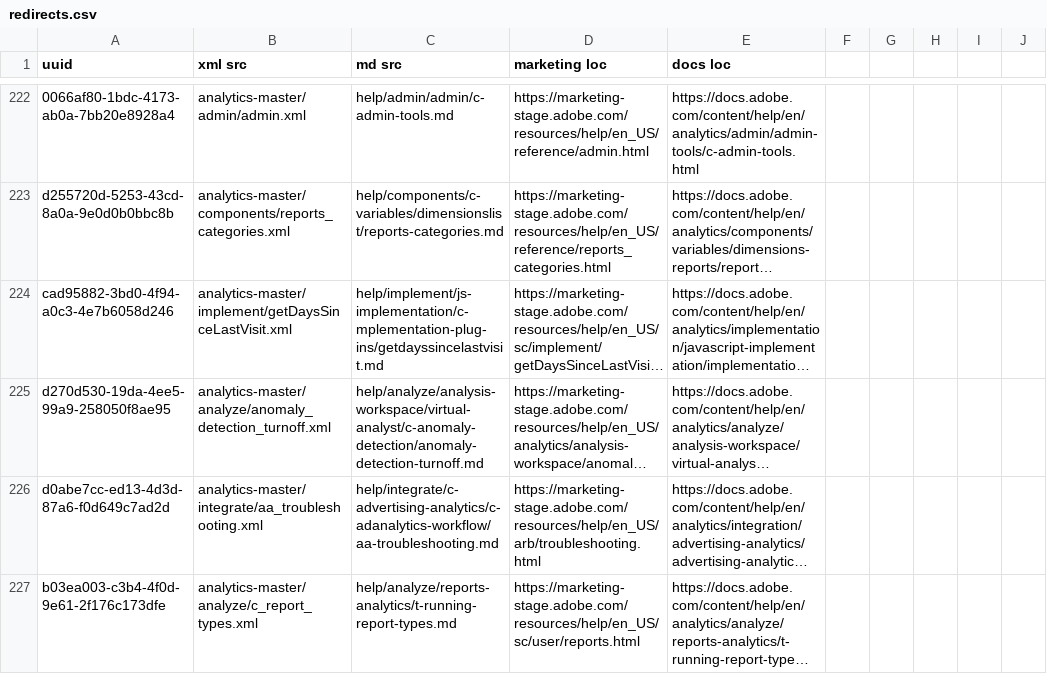
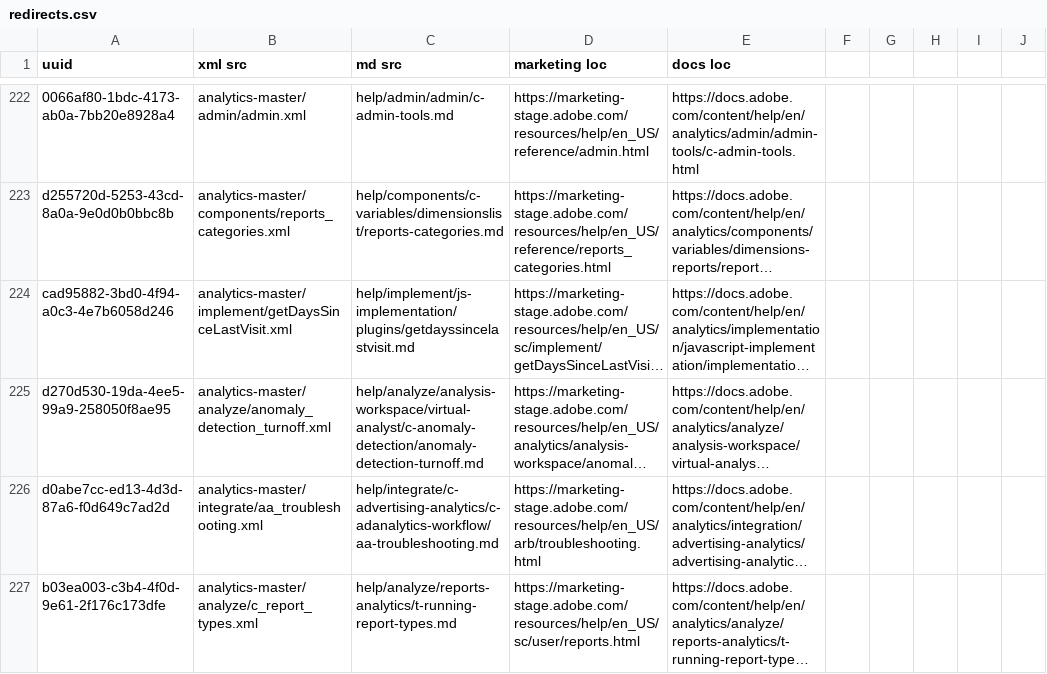
Before and after one commit to AdobeDocs/analytics.en, a CSV file: help/redirects.csv, drawn as a sheet; only a part is shown, gaps mark what is left out; long unchanged cells end in …; the diff covers the shown part only; the diff names each change by its address in the sheet, - before the commit and + after, or states it on an @@ line.

```diff
--- a/help/redirects.csv
+++ b/help/redirects.csv
-C224 (md src): help/implement/js-implementation/c-mplementation-plug-ins/getdayssincelastvisit.md
+C224 (md src): help/implement/js-implementation/plugins/getdayssincelastvisit.md
```
Also changed, not shown: 20 edited cells elsewhere in this file, 32 other files.
